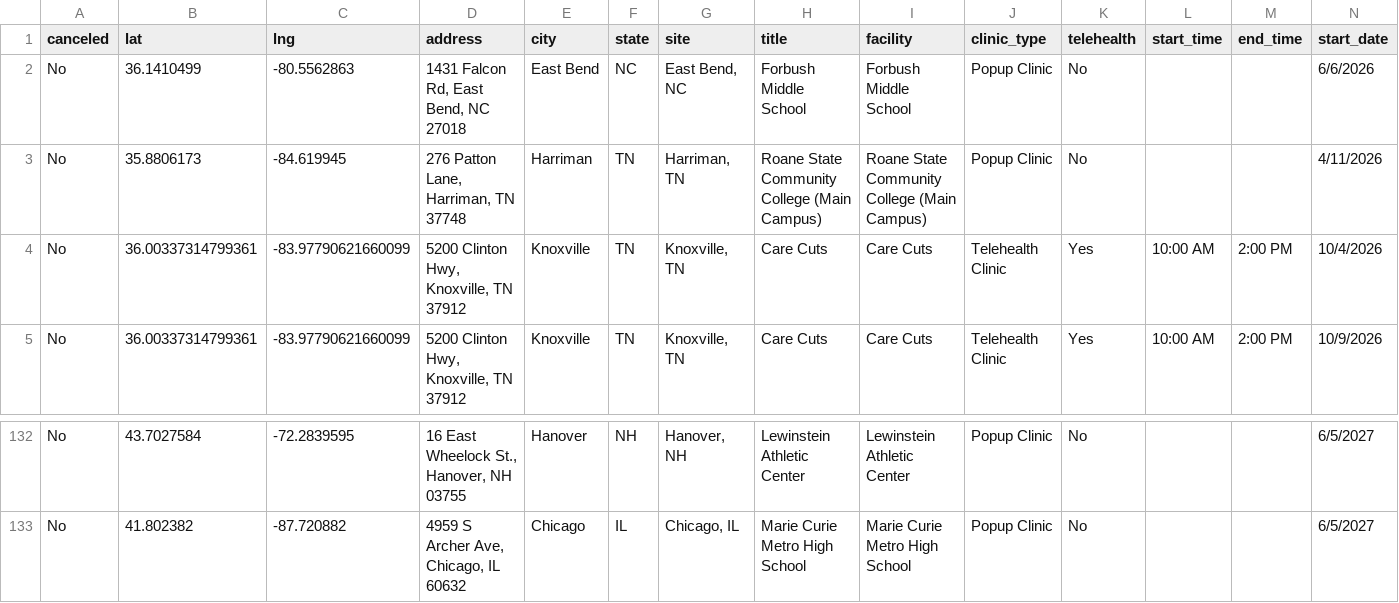
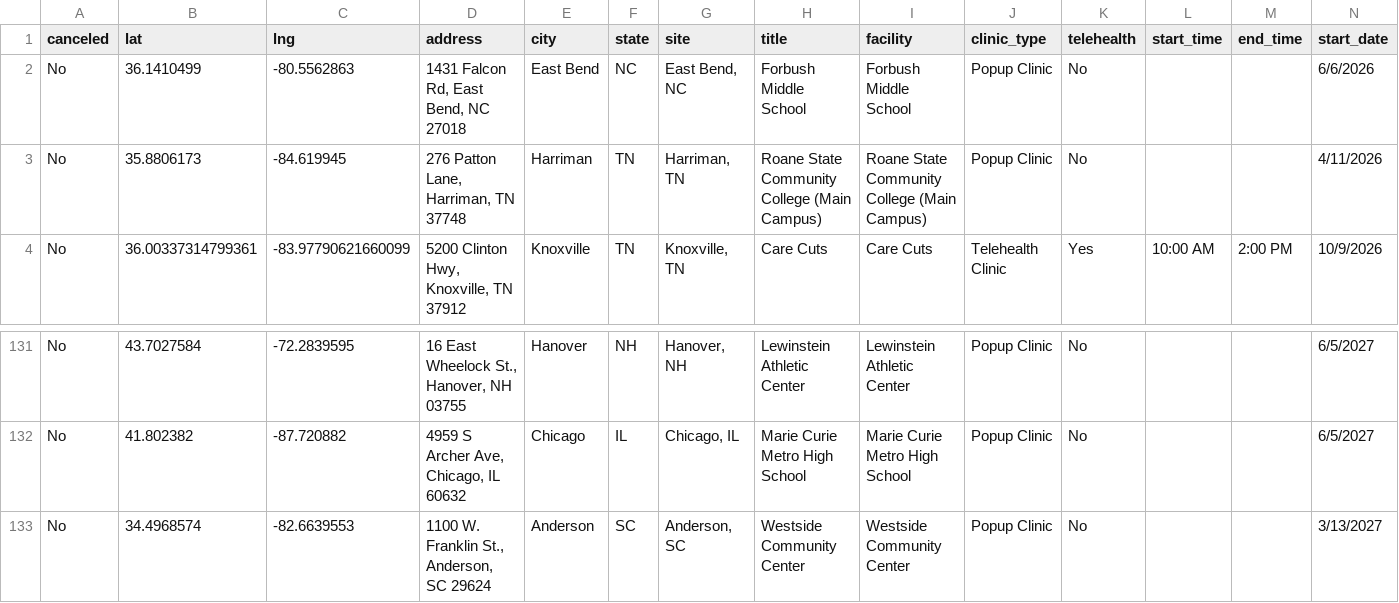
Before and after one commit to ITDeptAdmin/ScheduleMap, a CSV file: Clinic Master Schedule for git.csv, drawn as a sheet; only a part is shown, gaps mark what is left out; removed rows and columns are numbered as before the commit, all else as after; rows hold the shown columns only; the diff names each change by its address in the sheet, - before the commit and + after, or states it on an @@ line.

```diff
--- a/Clinic Master Schedule for git.csv
+++ b/Clinic Master Schedule for git.csv
-row 4: No | 36.00337314799361 | -83.97790621660099 | 5200 Clinton Hwy, Knoxville, TN 37912 | Knoxville | TN | Knoxville, TN | Care Cuts | Care Cuts | Telehealth Clinic | Yes | 10:00 AM | 2:00 PM | 10/4/2026
+row 133: No | 34.4968574 | -82.6639553 | 1100 W. Franklin St., Anderson, SC 29624 | Anderson | SC | Anderson, SC | Westside Community Center | Westside Community Center | Popup Clinic | No |  |  | 3/13/2027
```
